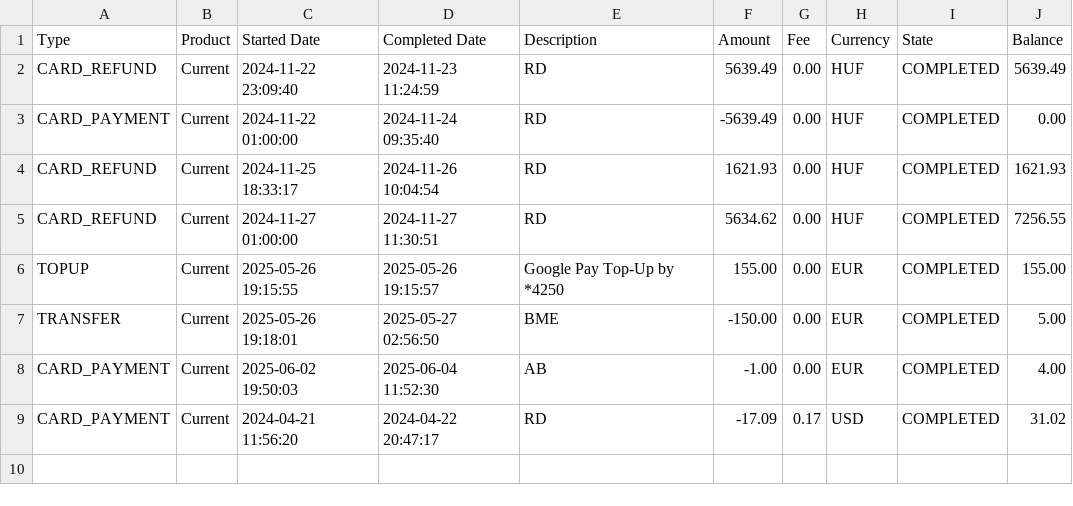
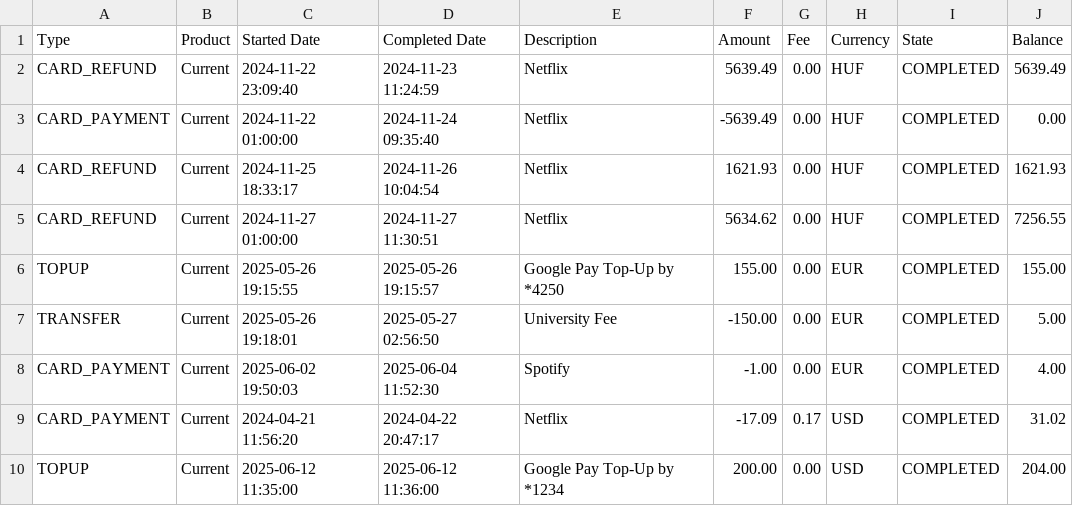
Before and after one commit to ammar-qazi/HisaabFlow, a CSV file: sample_data/account-statement_2024-04-01_2025-06-25_en-us_b9705c.csv, drawn as a sheet.

```diff
--- a/sample_data/account-statement_2024-04-01_2025-06-25_en-us_b9705c.csv
+++ b/sample_data/account-statement_2024-04-01_2025-06-25_en-us_b9705c.csv
@@ -1,9 +1,10 @@
 Type,Product,Started Date,Completed Date,Description,Amount,Fee,Currency,State,Balance
-CARD_REFUND,Current,2024-11-22 23:09:40,2024-11-23 11:24:59,RD,5639.49,0.00,HUF,COMPLETED,5639.49
-CARD_PAYMENT,Current,2024-11-22 01:00:00,2024-11-24 09:35:40,RD,-5639.49,0.00,HUF,COMPLETED,0.00
-CARD_REFUND,Current,2024-11-25 18:33:17,2024-11-26 10:04:54,RD,1621.93,0.00,HUF,COMPLETED,1621.93
-CARD_REFUND,Current,2024-11-27 01:00:00,2024-11-27 11:30:51,RD,5634.62,0.00,HUF,COMPLETED,7256.55
+CARD_REFUND,Current,2024-11-22 23:09:40,2024-11-23 11:24:59,Netflix,5639.49,0.00,HUF,COMPLETED,5639.49
+CARD_PAYMENT,Current,2024-11-22 01:00:00,2024-11-24 09:35:40,Netflix,-5639.49,0.00,HUF,COMPLETED,0.00
+CARD_REFUND,Current,2024-11-25 18:33:17,2024-11-26 10:04:54,Netflix,1621.93,0.00,HUF,COMPLETED,1621.93
+CARD_REFUND,Current,2024-11-27 01:00:00,2024-11-27 11:30:51,Netflix,5634.62,0.00,HUF,COMPLETED,7256.55
 TOPUP,Current,2025-05-26 19:15:55,2025-05-26 19:15:57,Google Pay Top-Up by *4250,155.00,0.00,EUR,COMPLETED,155.00
-TRANSFER,Current,2025-05-26 19:18:01,2025-05-27 02:56:50,BME,-150.00,0.00,EUR,COMPLETED,5.00
-CARD_PAYMENT,Current,2025-06-02 19:50:03,2025-06-04 11:52:30,AB,-1.00,0.00,EUR,COMPLETED,4.00
-CARD_PAYMENT,Current,2024-04-21 11:56:20,2024-04-22 20:47:17,RD,-17.09,0.17,USD,COMPLETED,31.02
+TRANSFER,Current,2025-05-26 19:18:01,2025-05-27 02:56:50,University Fee,-150.00,0.00,EUR,COMPLETED,5.00
+CARD_PAYMENT,Current,2025-06-02 19:50:03,2025-06-04 11:52:30,Spotify,-1.00,0.00,EUR,COMPLETED,4.00
+CARD_PAYMENT,Current,2024-04-21 11:56:20,2024-04-22 20:47:17,Netflix,-17.09,0.17,USD,COMPLETED,31.02
+TOPUP,Current,2025-06-12 11:35:00,2025-06-12 11:36:00,Google Pay Top-Up by *1234,200.00,0.00,USD,COMPLETED,204.00
```
Also changed, not shown: sample_data/12345678-00000000-87654321_2025-06-01_2025-06-30.csv, sample_data/m-02-2025.csv, 8 other files.
